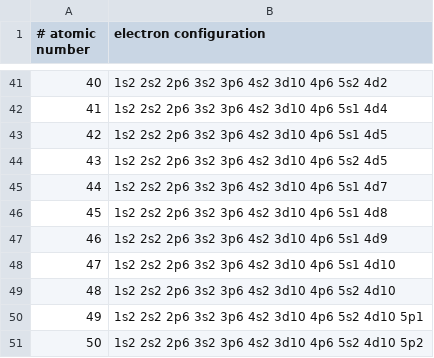
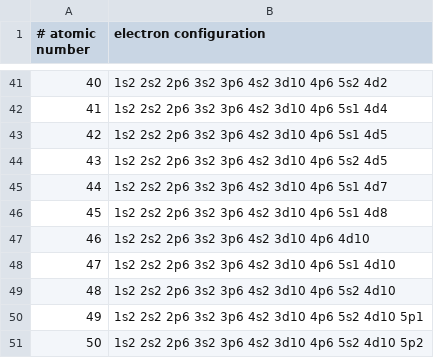
Before and after one commit to jeremyagray/ptdata, a CSV file: ptdata/nist_sp966/ec.csv, drawn as a sheet; only a part is shown, gaps mark what is left out.

```diff
--- a/ptdata/nist_sp966/ec.csv
+++ b/ptdata/nist_sp966/ec.csv
@@ -46,3 +46,3 @@
 45,1s2 2s2 2p6 3s2 3p6 4s2 3d10 4p6 5s1 4d8
-46,1s2 2s2 2p6 3s2 3p6 4s2 3d10 4p6 5s1 4d9
+46,1s2 2s2 2p6 3s2 3p6 4s2 3d10 4p6 4d10
 47,1s2 2s2 2p6 3s2 3p6 4s2 3d10 4p6 5s1 4d10
```
Also changed, not shown: ptdata/nist_sp966/ionization.csv, ptdata/nist_sp966/mass.csv, 1 other file.
